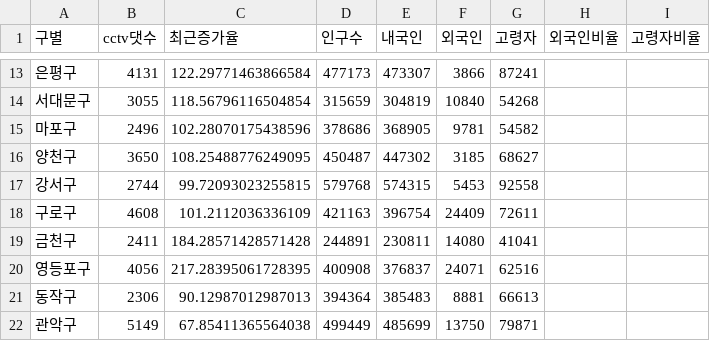
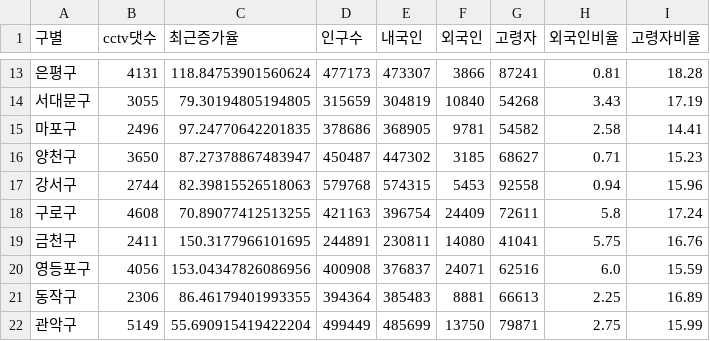
Before and after one commit to EunBiYang/DataAnalysis, a CSV file: 02.pandas/미니프로젝트/cctv_pop.csv, drawn as a sheet; only a part is shown, gaps mark what is left out; the diff covers the shown part only.

```diff
--- a/02.pandas/미니프로젝트/cctv_pop.csv
+++ b/02.pandas/미니프로젝트/cctv_pop.csv
@@ -13,10 +13,10 @@
-은평구,4131,122.29771463866584,477173,473307,3866,87241,,
-서대문구,3055,118.56796116504854,315659,304819,10840,54268,,
-마포구,2496,102.28070175438596,378686,368905,9781,54582,,
-양천구,3650,108.25488776249095,450487,447302,3185,68627,,
-강서구,2744,99.72093023255815,579768,574315,5453,92558,,
-구로구,4608,101.2112036336109,421163,396754,24409,72611,,
-금천구,2411,184.28571428571428,244891,230811,14080,41041,,
-영등포구,4056,217.28395061728395,400908,376837,24071,62516,,
-동작구,2306,90.12987012987013,394364,385483,8881,66613,,
-관악구,5149,67.85411365564038,499449,485699,13750,79871,,
+은평구,4131,118.84753901560624,477173,473307,3866,87241,0.81,18.28
+서대문구,3055,79.30194805194805,315659,304819,10840,54268,3.43,17.19
+마포구,2496,97.24770642201835,378686,368905,9781,54582,2.58,14.41
+양천구,3650,87.27378867483947,450487,447302,3185,68627,0.71,15.23
+강서구,2744,82.39815526518063,579768,574315,5453,92558,0.94,15.96
+구로구,4608,70.89077412513255,421163,396754,24409,72611,5.8,17.24
+금천구,2411,150.3177966101695,244891,230811,14080,41041,5.75,16.76
+영등포구,4056,153.04347826086956,400908,376837,24071,62516,6.0,15.59
+동작구,2306,86.46179401993355,394364,385483,8881,66613,2.25,16.89
+관악구,5149,55.690915419422204,499449,485699,13750,79871,2.75,15.99
```
Also changed, not shown: 44 edited cells elsewhere in this file, 20 other files.
